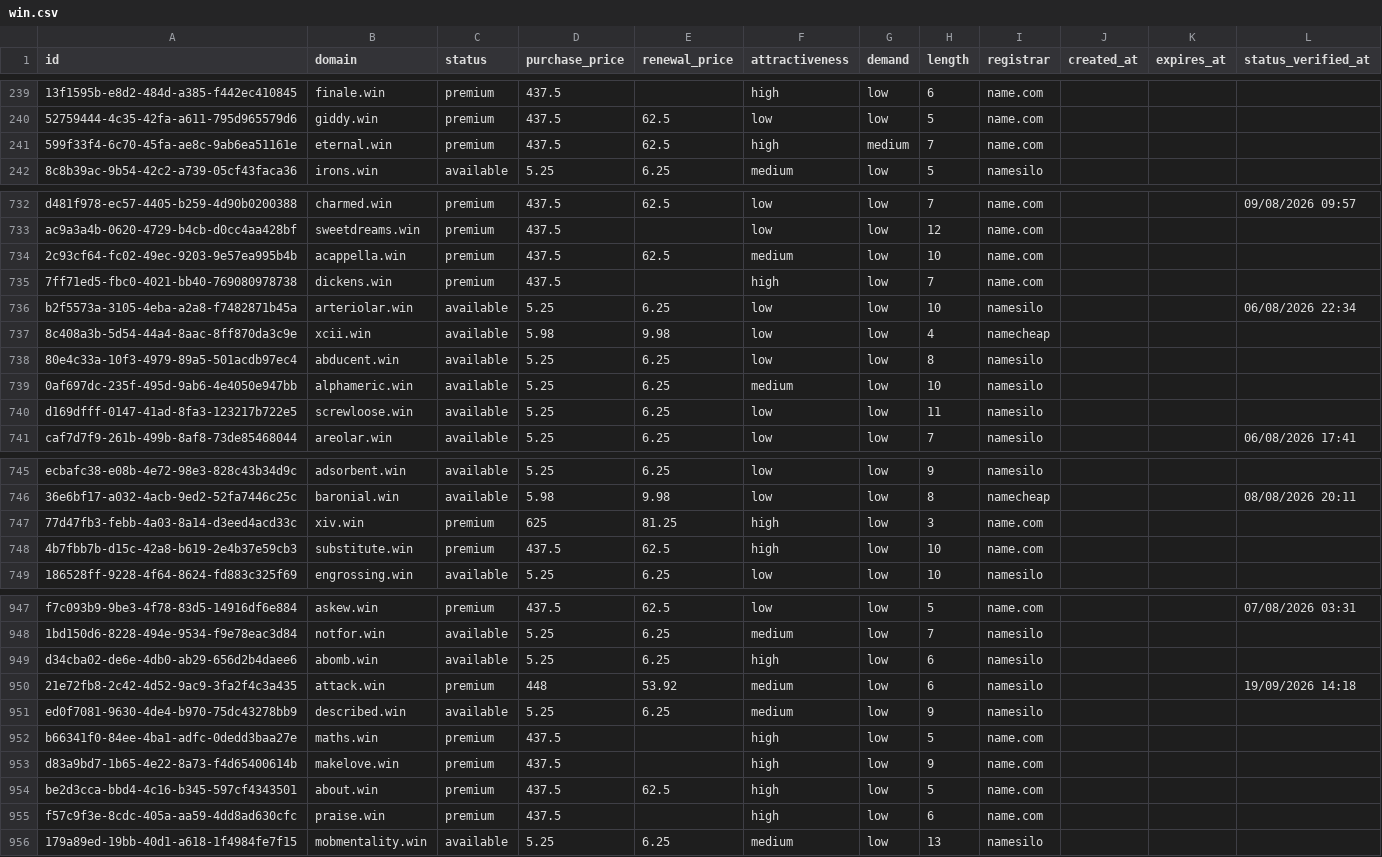
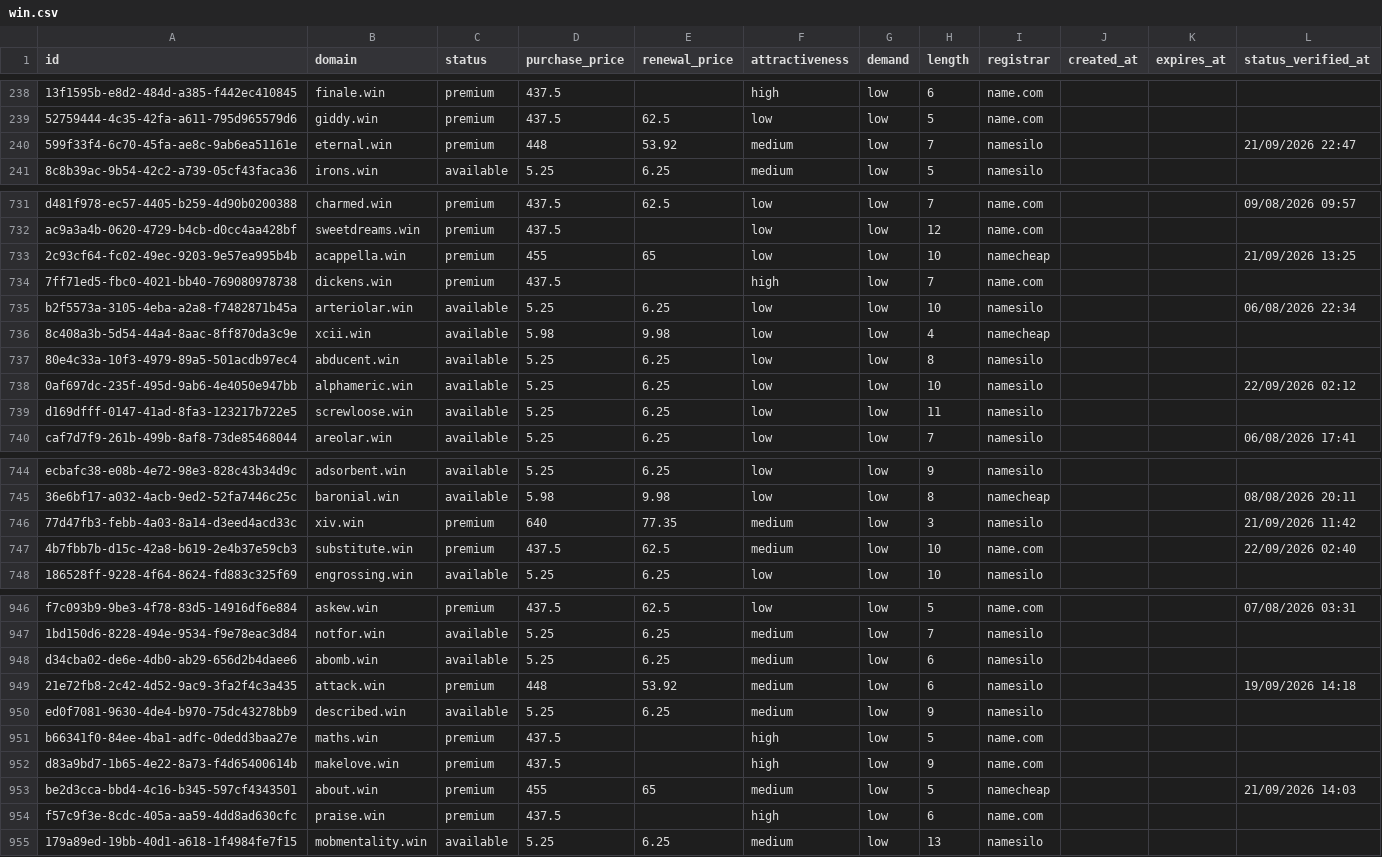
Before and after one commit to UniqueDomains/win-oneword-domains, a CSV file: win.csv, drawn as a sheet; only a part is shown, gaps mark what is left out; addresses are those after the commit; the diff covers the shown part only; the diff names each change by its address in the sheet, - before the commit and + after, or states it on an @@ line.

```diff
--- a/win.csv
+++ b/win.csv
-D240 (purchase_price): 437.5
+D240 (purchase_price): 448
-E240 (renewal_price): 62.5
+E240 (renewal_price): 53.92
-F240 (attractiveness): high
+F240 (attractiveness): medium
-G240 (demand): medium
+G240 (demand): low
-I240 (registrar): name.com
+I240 (registrar): namesilo
-L240 (status_verified_at): (empty)
+L240 (status_verified_at): 21/09/2026 22:47
-D733 (purchase_price): 437.5
+D733 (purchase_price): 455
-E733 (renewal_price): 62.5
+E733 (renewal_price): 65
-F733 (attractiveness): medium
+F733 (attractiveness): low
-I733 (registrar): name.com
+I733 (registrar): namecheap
-L733 (status_verified_at): (empty)
+L733 (status_verified_at): 21/09/2026 13:25
-F738 (attractiveness): medium
+F738 (attractiveness): low
-L738 (status_verified_at): (empty)
+L738 (status_verified_at): 22/09/2026 02:12
-D746 (purchase_price): 625
+D746 (purchase_price): 640
-E746 (renewal_price): 81.25
+E746 (renewal_price): 77.35
-F746:F747 (attractiveness): high
+F746:F747 (attractiveness): medium
-I746 (registrar): name.com
+I746 (registrar): namesilo
-L746 (status_verified_at): (empty)
+L746 (status_verified_at): 21/09/2026 11:42
-L747 (status_verified_at): (empty)
+L747 (status_verified_at): 22/09/2026 02:40
-F948 (attractiveness): high
+F948 (attractiveness): medium
-D953 (purchase_price): 437.5
+D953 (purchase_price): 455
-E953 (renewal_price): 62.5
+E953 (renewal_price): 65
-F953 (attractiveness): high
+F953 (attractiveness): medium
-I953 (registrar): name.com
+I953 (registrar): namecheap
-L953 (status_verified_at): (empty)
+L953 (status_verified_at): 21/09/2026 14:03
```
Also changed, not shown: 1 added row, 1 removed row and 118 edited cells elsewhere in this file, 4 other files.
